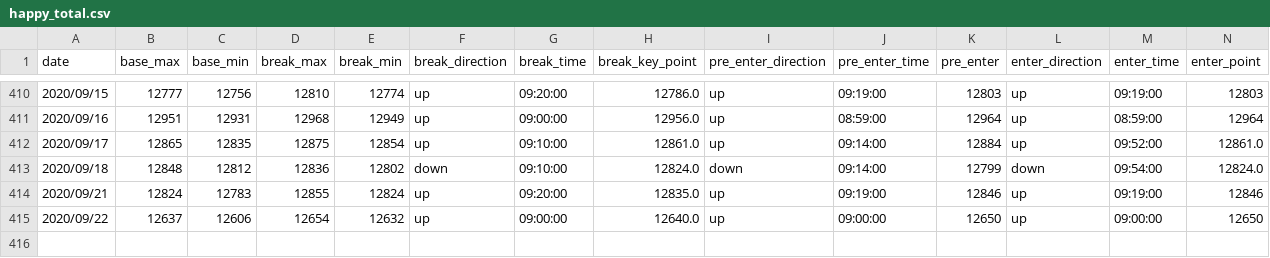
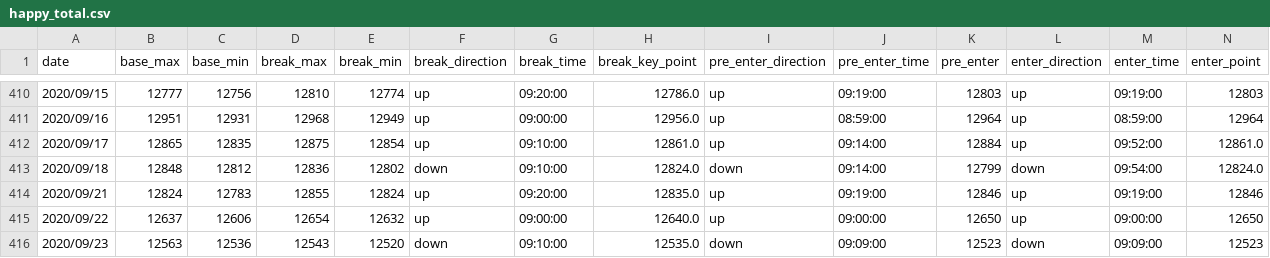
Before and after one commit to ngxial03/Future, a CSV file: out/happy_total.csv, drawn as a sheet; only a part is shown, gaps mark what is left out; rows hold the shown columns only; the diff names each change by its address in the sheet, - before the commit and + after, or states it on an @@ line.

```diff
--- a/out/happy_total.csv
+++ b/out/happy_total.csv
+row 416: 2020/09/23 | 12563 | 12536 | 12543 | 12520 | down | 09:10:00 | 12535.0 | down | 09:09:00 | 12523 | down | 09:09:00 | 12523
```
Also changed, not shown: out/happy_202009.csv, out/max_min_total.csv, 2 other files.
